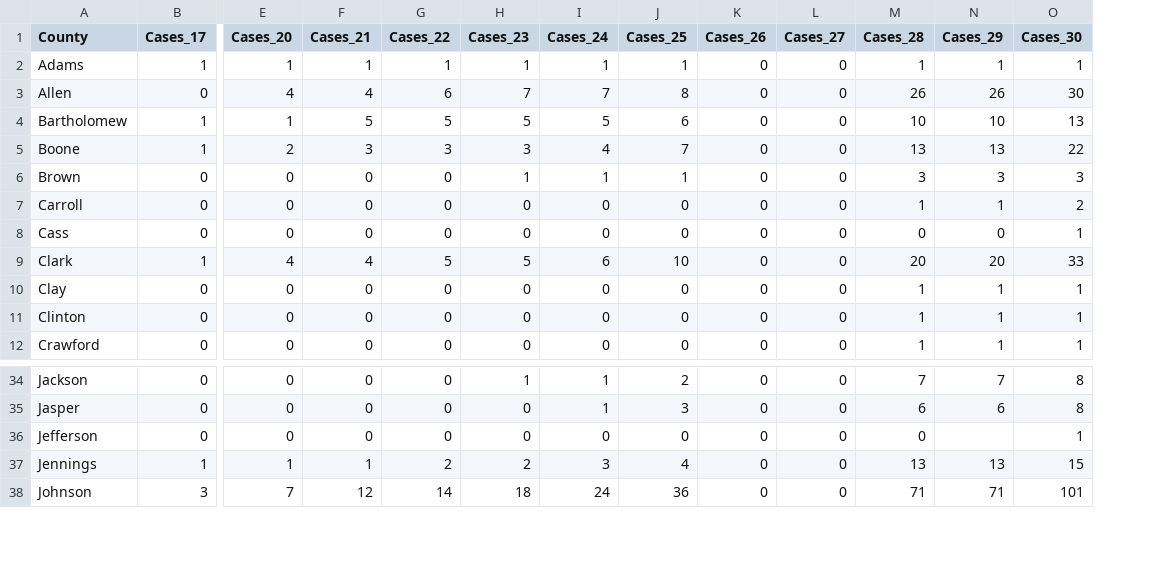
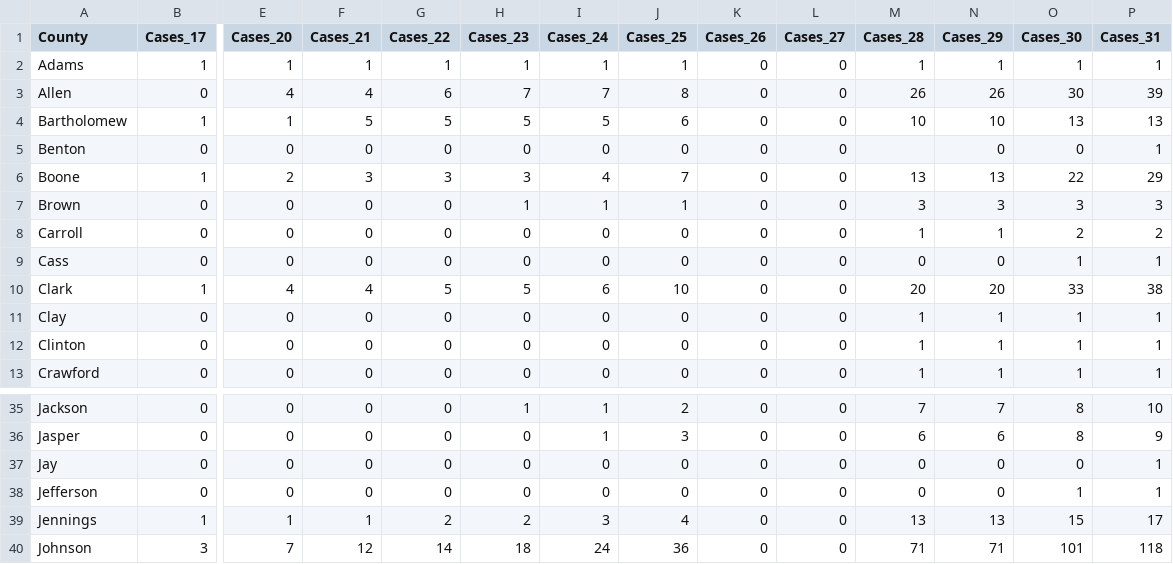
Before and after one commit to hilljtm/Indiana_covid19, a CSV file: Data/covid19_county.csv, drawn as a sheet; only a part is shown, gaps mark what is left out; addresses are those after the commit; rows hold the shown columns only; the diff names each change by its address in the sheet, - before the commit and + after, or states it on an @@ line.

```diff
--- a/Data/covid19_county.csv
+++ b/Data/covid19_county.csv
+column P (Cases_31), rows 2-4: 1 | 39 | 13; rows 6-13: 29 | 3 | 2 | 1 | 38 | 1 | 1 | 1; rows 35-36: 10 | 9; rows 38-40: 1 | 17 | 118
+row 5: Benton | 0 | 0 | 0 | 0 | 0 | 0 | 0 | 0 | 0 |  | 0 | 0 | 1
+row 37: Jay | 0 | 0 | 0 | 0 | 0 | 0 | 0 | 0 | 0 | 0 | 0 | 0 | 1
-N38 (Cases_29): (empty)
+N38 (Cases_29): 0
```
Also changed, not shown: 2 other files.
